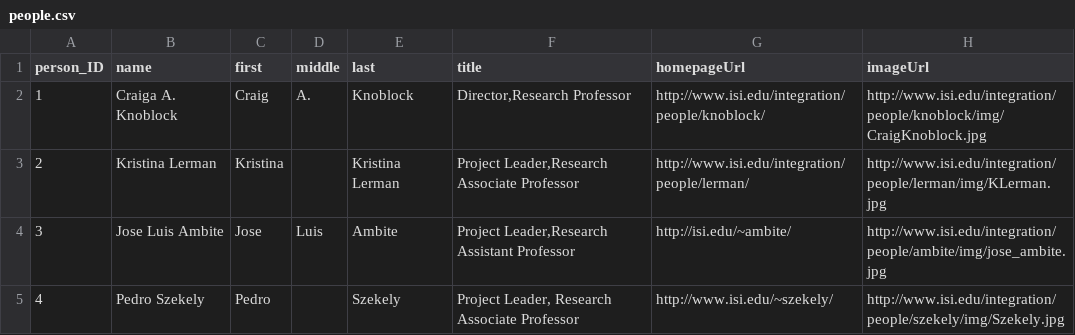
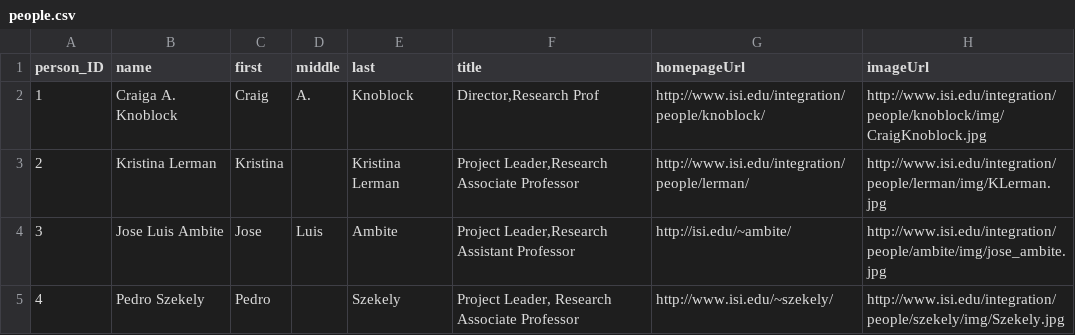
Before and after one commit to chetanme/division-page-data, a CSV file: data/people.csv, drawn as a sheet; only a part is shown.

Commit message:
Update people.csv
testing error handling case - initial test

```diff
--- a/data/people.csv
+++ b/data/people.csv
@@ -1,3 +1,3 @@
 person_ID,name,first,middle,last,title,homepageUrl,imageUrl
-1,Craiga A. Knoblock,Craig,A.,Knoblock,"Director,Research Professor",http://www.isi.edu/integration/people/knoblock/,http://www.isi.edu/integration/people/knoblock/img/CraigKnoblock.jpg
+1,Craiga A. Knoblock,Craig,A.,Knoblock,"Director,Research Prof",http://www.isi.edu/integration/people/knoblock/,http://www.isi.edu/integration/people/knoblock/img/CraigKnoblock.jpg
 2,Kristina Lerman,Kristina,,Kristina Lerman,"Project Leader,Research Associate Professor",http://www.isi.edu/integration/people/lerman/,http://www.isi.edu/integration/people/lerman/img/KLerman.jpg
```
